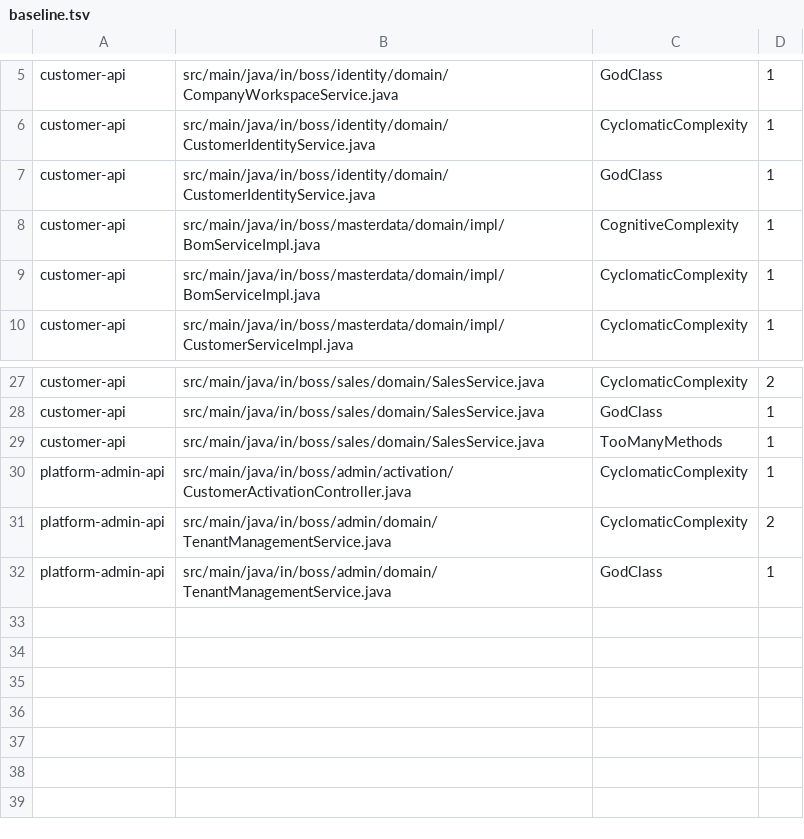
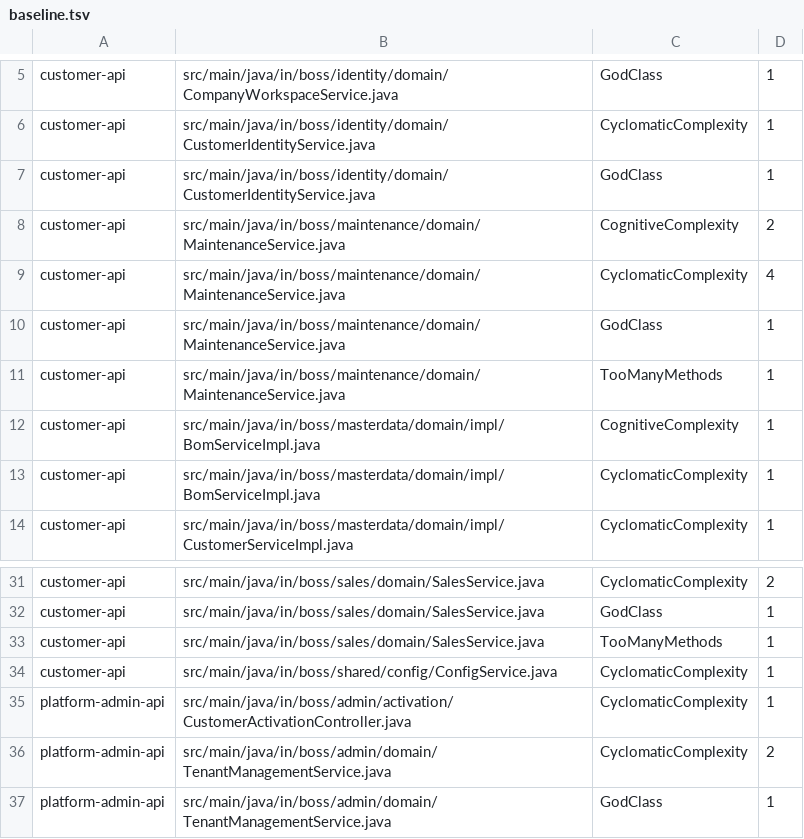
Before and after one commit to ranjithkodakandlaboss/boss, a TSV file: config/pmd/baseline.tsv, drawn as a sheet; only a part is shown, gaps mark what is left out.

```diff
--- a/config/pmd/baseline.tsv
+++ b/config/pmd/baseline.tsv
@@ -7,2 +7,6 @@ customer-api	src/main/java/in/boss/identity/domain/CustomerIdentityService.java
 customer-api	src/main/java/in/boss/identity/domain/CustomerIdentityService.java	GodClass	1
+customer-api	src/main/java/in/boss/maintenance/domain/MaintenanceService.java	CognitiveComplexity	2
+customer-api	src/main/java/in/boss/maintenance/domain/MaintenanceService.java	CyclomaticComplexity	4
+customer-api	src/main/java/in/boss/maintenance/domain/MaintenanceService.java	GodClass	1
+customer-api	src/main/java/in/boss/maintenance/domain/MaintenanceService.java	TooManyMethods	1
 customer-api	src/main/java/in/boss/masterdata/domain/impl/BomServiceImpl.java	CognitiveComplexity	1
@@ -29,2 +33,3 @@ customer-api	src/main/java/in/boss/sales/domain/SalesService.java	GodClass	1
 customer-api	src/main/java/in/boss/sales/domain/SalesService.java	TooManyMethods	1
+customer-api	src/main/java/in/boss/shared/config/ConfigService.java	CyclomaticComplexity	1
 platform-admin-api	src/main/java/in/boss/admin/activation/CustomerActivationController.java	CyclomaticComplexity	1
```
Also changed, not shown: 1 other file.
